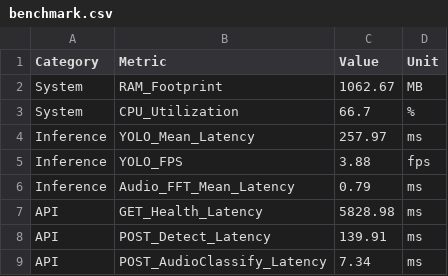
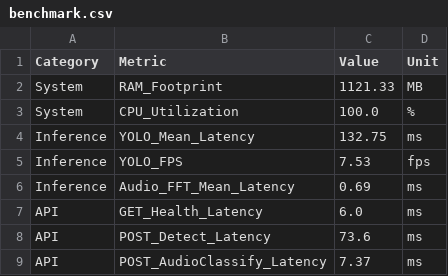
Before and after one commit to lansanacoly7/BirdSenseAI, a CSV file: evidence/benchmark.csv, drawn as a sheet.

Commit message:
docs(demo): refresh demo output and benchmark evidence artifacts

```diff
--- a/evidence/benchmark.csv
+++ b/evidence/benchmark.csv
@@ -1,9 +1,9 @@
 Category,Metric,Value,Unit
-System,RAM_Footprint,1062.67,MB
-System,CPU_Utilization,66.7,%
-Inference,YOLO_Mean_Latency,257.97,ms
-Inference,YOLO_FPS,3.88,fps
-Inference,Audio_FFT_Mean_Latency,0.79,ms
-API,GET_Health_Latency,5828.98,ms
-API,POST_Detect_Latency,139.91,ms
-API,POST_AudioClassify_Latency,7.34,ms
+System,RAM_Footprint,1121.33,MB
+System,CPU_Utilization,100.0,%
+Inference,YOLO_Mean_Latency,132.75,ms
+Inference,YOLO_FPS,7.53,fps
+Inference,Audio_FFT_Mean_Latency,0.69,ms
+API,GET_Health_Latency,6.0,ms
+API,POST_Detect_Latency,73.6,ms
+API,POST_AudioClassify_Latency,7.37,ms
```
Also changed, not shown: 4 other files.
